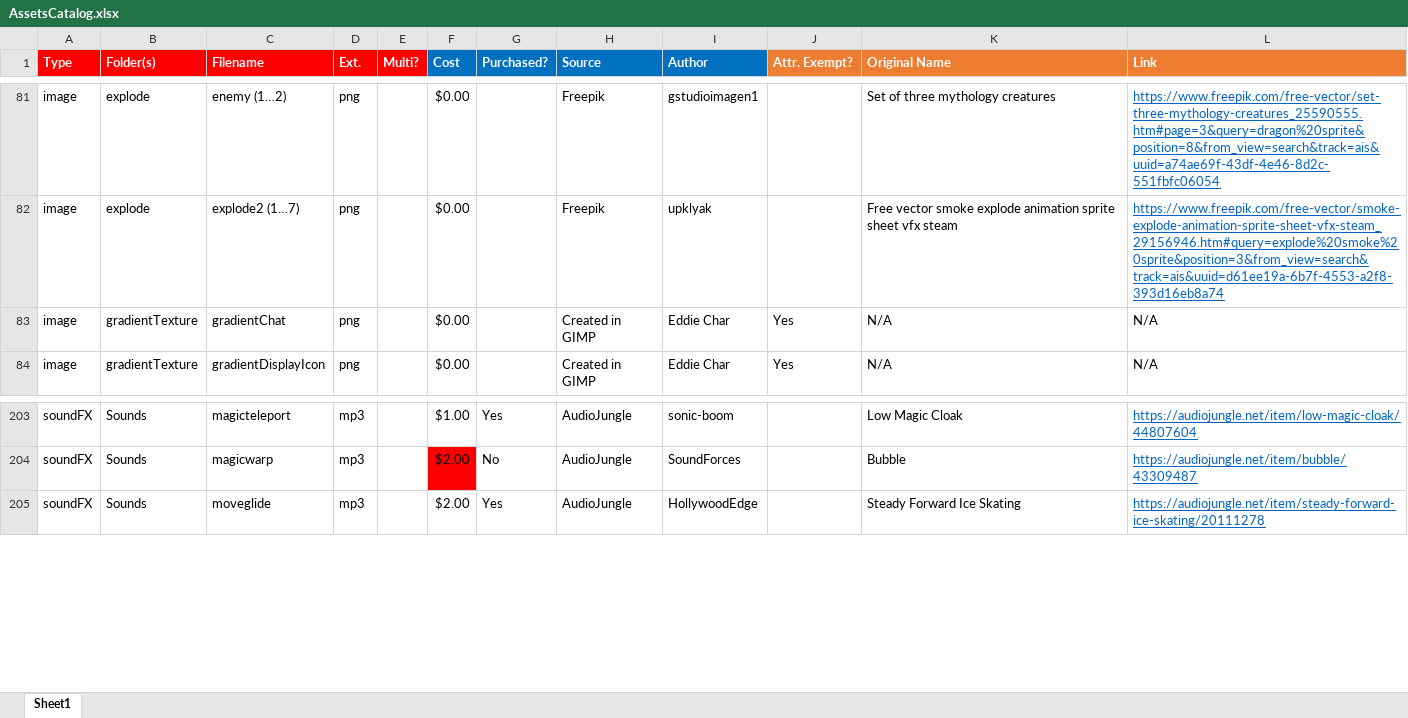
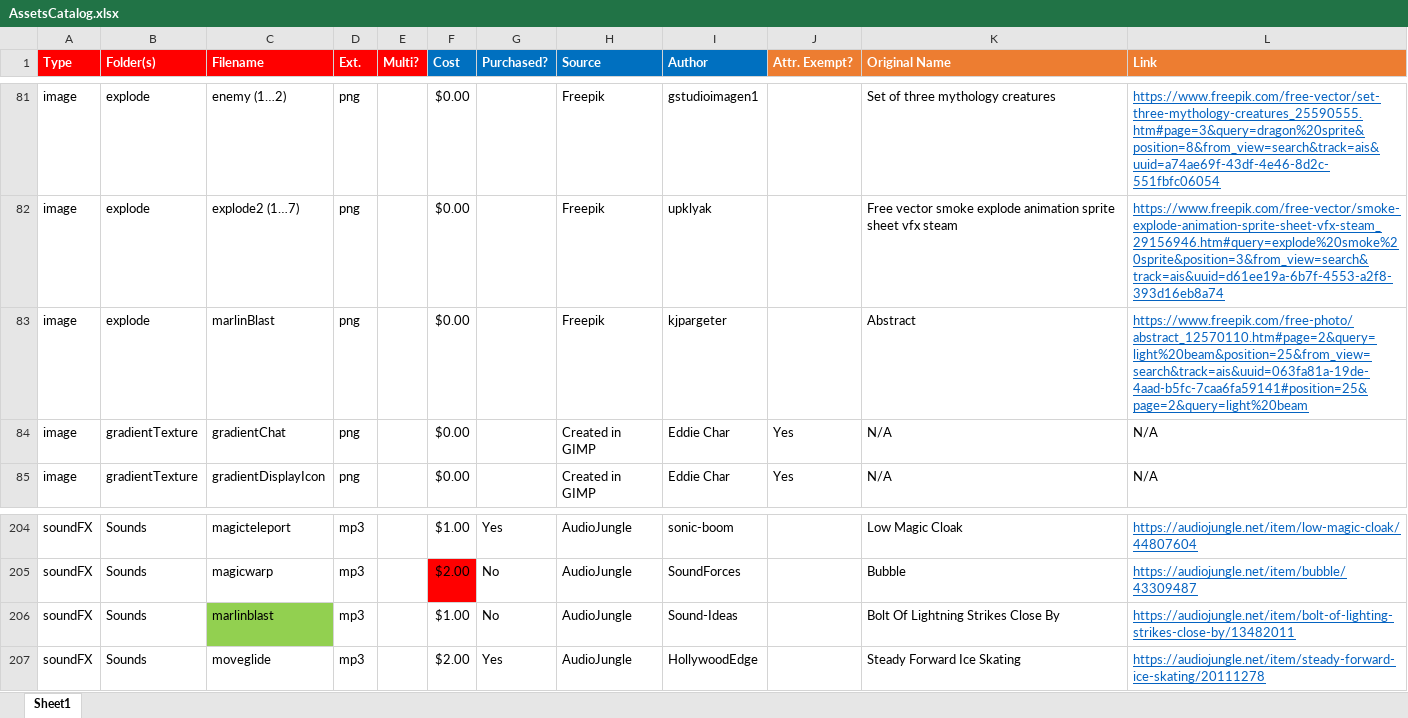
Before and after one commit to emchar1/PUZLBoy, an Excel workbook: JSON/AssetsCatalog.xlsx, sheet Sheet1, drawn as a sheet; only a part is shown, gaps mark what is left out; values as stored, in another font and other column widths than the file's, no borders; the diff names each change by its address in the sheet, - before the commit and + after, or states it on an @@ line.

Commit message:
AssetsCatalog: update with sounds and images Assets: add waterSplash textures PlayerSprite: redo animateExplosion() to make it more universal, so it can be used for any type of explosions. Refactor removeFromParent to eliminate hidden retain cycles!

```diff
--- a/JSON/AssetsCatalog.xlsx (sheet Sheet1)
+++ b/JSON/AssetsCatalog.xlsx (sheet Sheet1)
+row 83: image | explode | marlinBlast | png |  | $0.00 |  | Freepik | kjpargeter |  | Abstract | https://www.freepik.com/free-photo/abstract_12570110.htm#page=2&query=light%20beam&position=25&from_view=search&track=ais&uuid=063fa81a-19de-4aad-b5fc-7caa6fa59141#position=25&page=2&query=light%20beam
+row 206: soundFX | Sounds | marlinblast | mp3 |  | $1.00 | No | AudioJungle | Sound-Ideas |  | Bolt Of Lightning Strikes Close By | https://audiojungle.net/item/bolt-of-lighting-strikes-close-by/13482011
```
Also changed, not shown: 27 other files.
